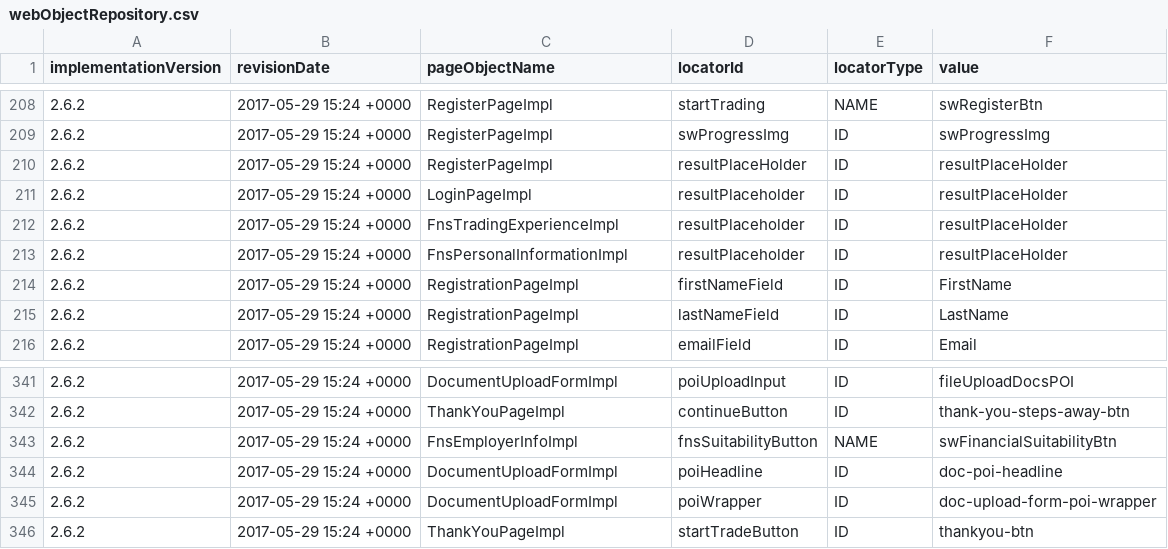
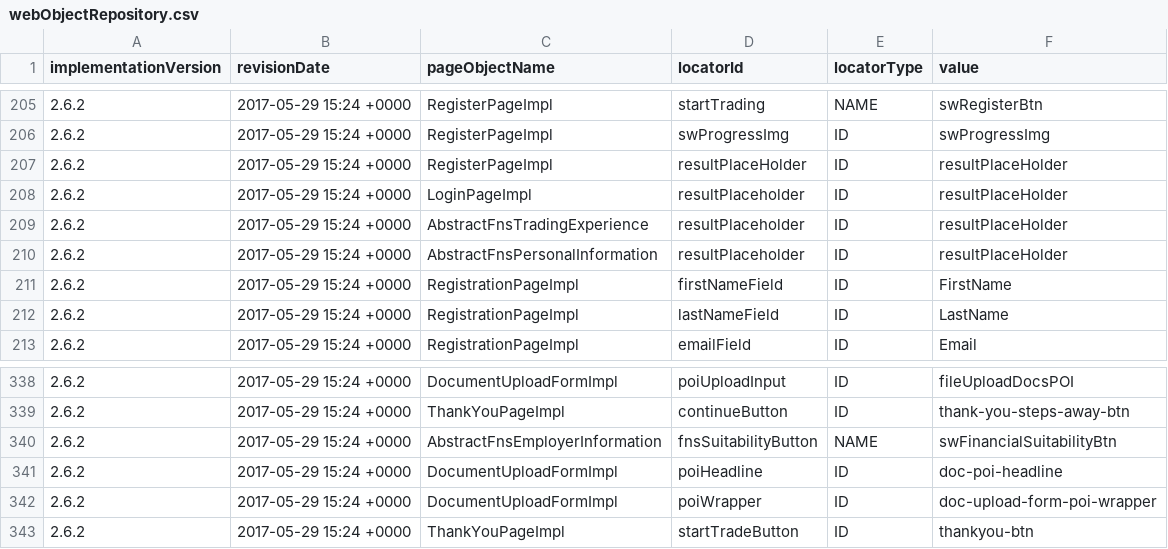
Before and after one commit to quantumua/old_atom, a CSV file: core/src/main/resources/webobjects/webObjectRepository.csv, drawn as a sheet; only a part is shown, gaps mark what is left out; the diff covers the shown part only.

Commit message:
page object creator enhancements + page object refactoring + unit tests

```diff
--- a/core/src/main/resources/webobjects/webObjectRepository.csv
+++ b/core/src/main/resources/webobjects/webObjectRepository.csv
@@ -211,4 +208,4 @@ implementationVersion,revisionDate,pageObjectName,locatorId,locatorType,value
 2.6.2,2017-05-29 15:24 +0000,LoginPageImpl,resultPlaceholder,ID,resultPlaceHolder
-2.6.2,2017-05-29 15:24 +0000,FnsTradingExperienceImpl,resultPlaceholder,ID,resultPlaceHolder
-2.6.2,2017-05-29 15:24 +0000,FnsPersonalInformationImpl,resultPlaceholder,ID,resultPlaceHolder
+2.6.2,2017-05-29 15:24 +0000,AbstractFnsTradingExperience,resultPlaceholder,ID,resultPlaceHolder
+2.6.2,2017-05-29 15:24 +0000,AbstractFnsPersonalInformation,resultPlaceholder,ID,resultPlaceHolder
 2.6.2,2017-05-29 15:24 +0000,RegistrationPageImpl,firstNameField,ID,FirstName
@@ -342,3 +339,3 @@ implementationVersion,revisionDate,pageObjectName,locatorId,locatorType,value
 2.6.2,2017-05-29 15:24 +0000,ThankYouPageImpl,continueButton,ID,thank-you-steps-away-btn
-2.6.2,2017-05-29 15:24 +0000,FnsEmployerInfoImpl,fnsSuitabilityButton,NAME,swFinancialSuitabilityBtn
+2.6.2,2017-05-29 15:24 +0000,AbstractFnsEmployerInformation,fnsSuitabilityButton,NAME,swFinancialSuitabilityBtn
 2.6.2,2017-05-29 15:24 +0000,DocumentUploadFormImpl,poiHeadline,ID,doc-poi-headline
```
Also changed, not shown: 3 removed rows and 47 edited cells elsewhere in this file, 26 other files.
